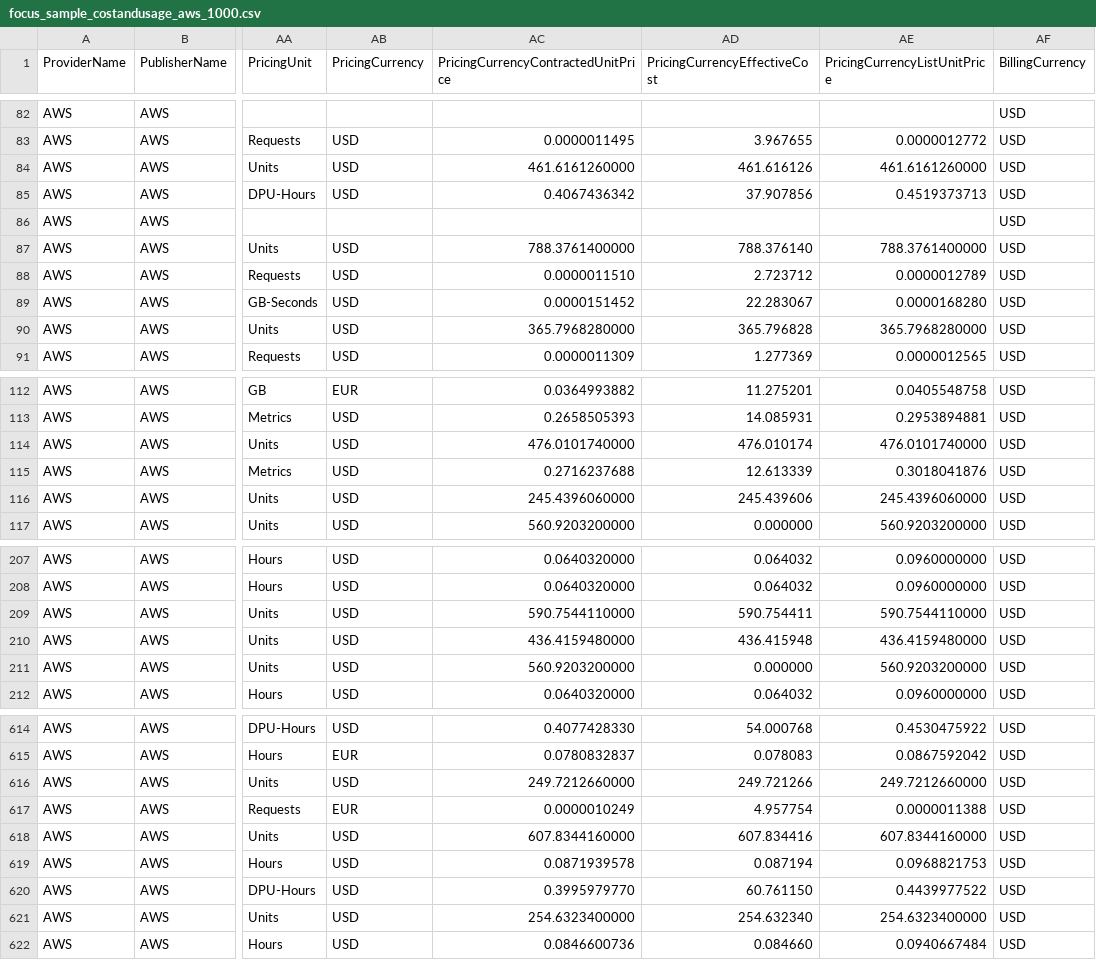
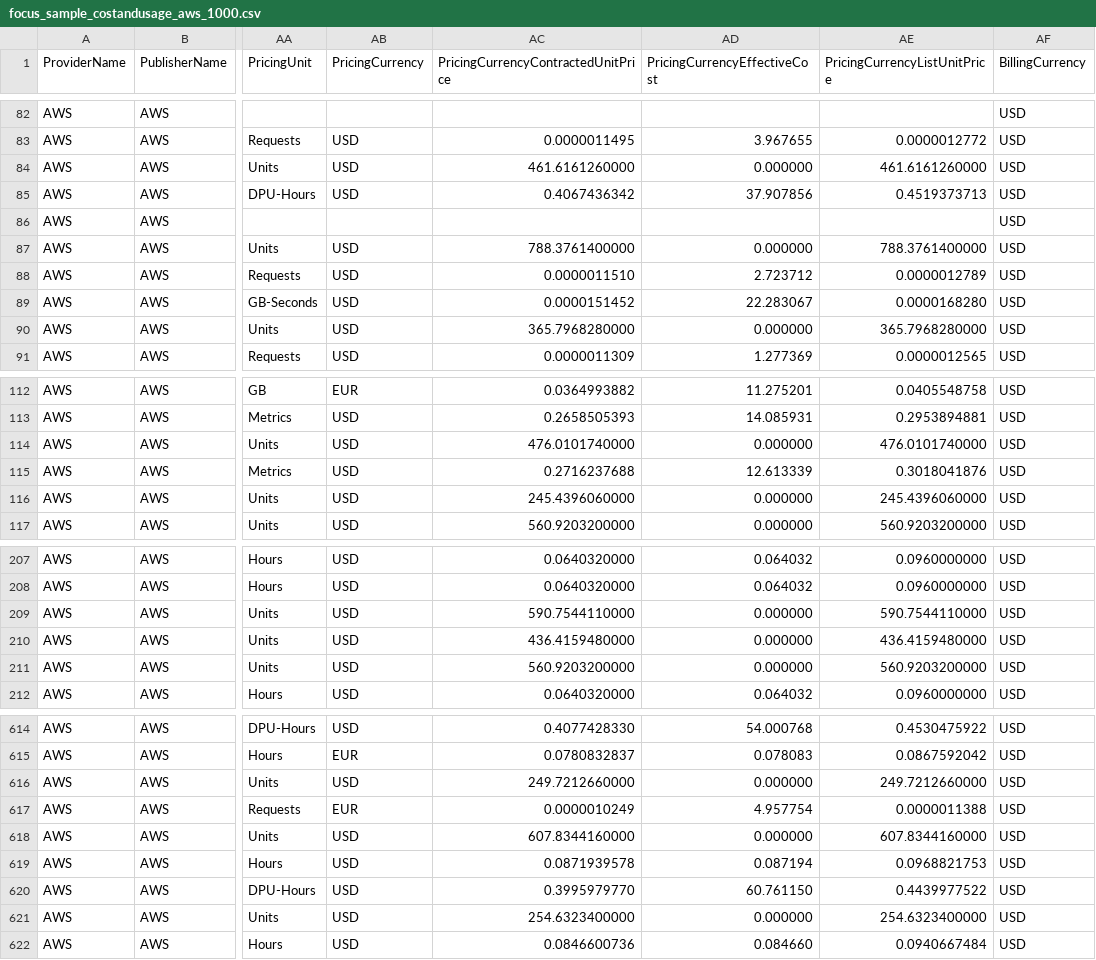
Before and after one commit to guymano/FOCUS-Sample-Data, a CSV file: FOCUS-1.2/focus_sample_costandusage_aws_1000.csv, drawn as a sheet; only a part is shown, gaps mark what is left out; the diff covers the shown part only; the diff names each change by its address in the sheet, - before the commit and + after, or states it on an @@ line.

```diff
--- a/FOCUS-1.2/focus_sample_costandusage_aws_1000.csv
+++ b/FOCUS-1.2/focus_sample_costandusage_aws_1000.csv
-AD84 (PricingCurrencyEffectiveCost): 461.616126
+AD84 (PricingCurrencyEffectiveCost): 0.000000
-AD87 (PricingCurrencyEffectiveCost): 788.376140
+AD87 (PricingCurrencyEffectiveCost): 0.000000
-AD90 (PricingCurrencyEffectiveCost): 365.796828
+AD90 (PricingCurrencyEffectiveCost): 0.000000
-AD114 (PricingCurrencyEffectiveCost): 476.010174
+AD114 (PricingCurrencyEffectiveCost): 0.000000
-AD116 (PricingCurrencyEffectiveCost): 245.439606
+AD116 (PricingCurrencyEffectiveCost): 0.000000
-AD209 (PricingCurrencyEffectiveCost): 590.754411
+AD209 (PricingCurrencyEffectiveCost): 0.000000
-AD210 (PricingCurrencyEffectiveCost): 436.415948
+AD210 (PricingCurrencyEffectiveCost): 0.000000
-AD616 (PricingCurrencyEffectiveCost): 249.721266
+AD616 (PricingCurrencyEffectiveCost): 0.000000
-AD618 (PricingCurrencyEffectiveCost): 607.834416
+AD618 (PricingCurrencyEffectiveCost): 0.000000
-AD621 (PricingCurrencyEffectiveCost): 254.632340
+AD621 (PricingCurrencyEffectiveCost): 0.000000
```
Also changed, not shown: 13 edited cells elsewhere in this file, FOCUS-1.2/focus_sample_costandusage_gcp_1000.csv, 4 other files.
